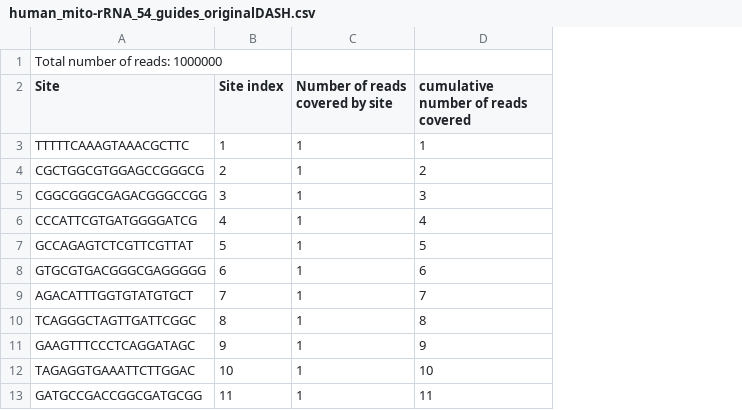
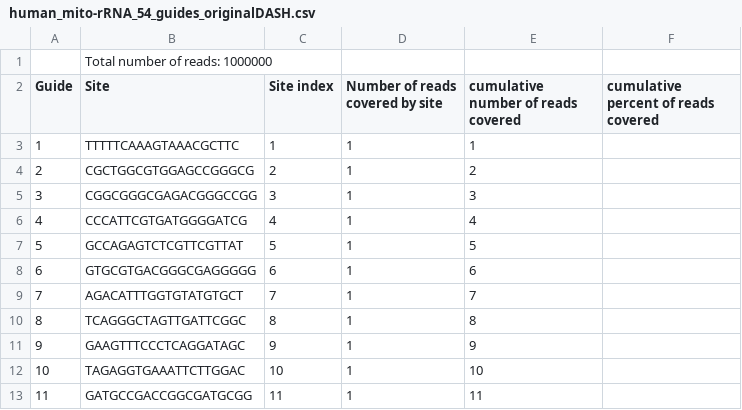
Before and after one commit to czbiohub-sf/dashit, a CSV file: dashit/contrib/guide_libraries/human_mito-rRNA_54_guides_originalDASH.csv, drawn as a sheet; only a part is shown; the diff names each change by its address in the sheet, - before the commit and + after, or states it on an @@ line.

```diff
--- a/dashit/contrib/guide_libraries/human_mito-rRNA_54_guides_originalDASH.csv
+++ b/dashit/contrib/guide_libraries/human_mito-rRNA_54_guides_originalDASH.csv
+column A (Guide), rows 3-13: 1 | 2 | 3 | 4 | 5 | 6 | 7 | 8 | 9 | 10 | 11
+column F, row 2: cumulative percent of reads covered
```
Also changed, not shown: dashit/contrib/guide_libraries/human_mito_all_266.csv, dashit/contrib/guide_libraries/human_rRNA_150_guides.csv, 4 other files.
